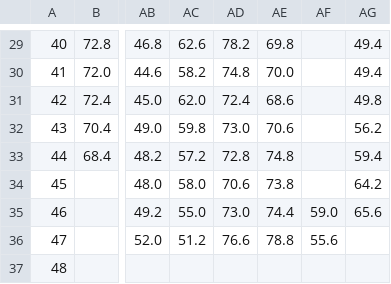
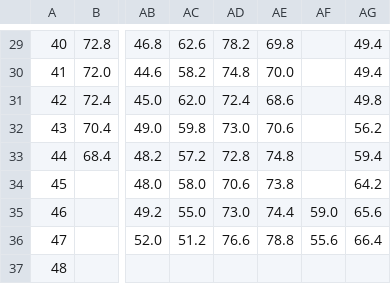
Before and after one commit to makensweather/usda-rangeland-dashboard, a CSV file: Utah_weekly_index.csv, drawn as a sheet; only a part is shown, gaps mark what is left out; the diff names each change by its address in the sheet, - before the commit and + after, or states it on an @@ line.

Commit message:
Automated update of Utah_weekly_index.csv

```diff
--- a/Utah_weekly_index.csv
+++ b/Utah_weekly_index.csv
-AG36: (empty)
+AG36: 66.4
```
